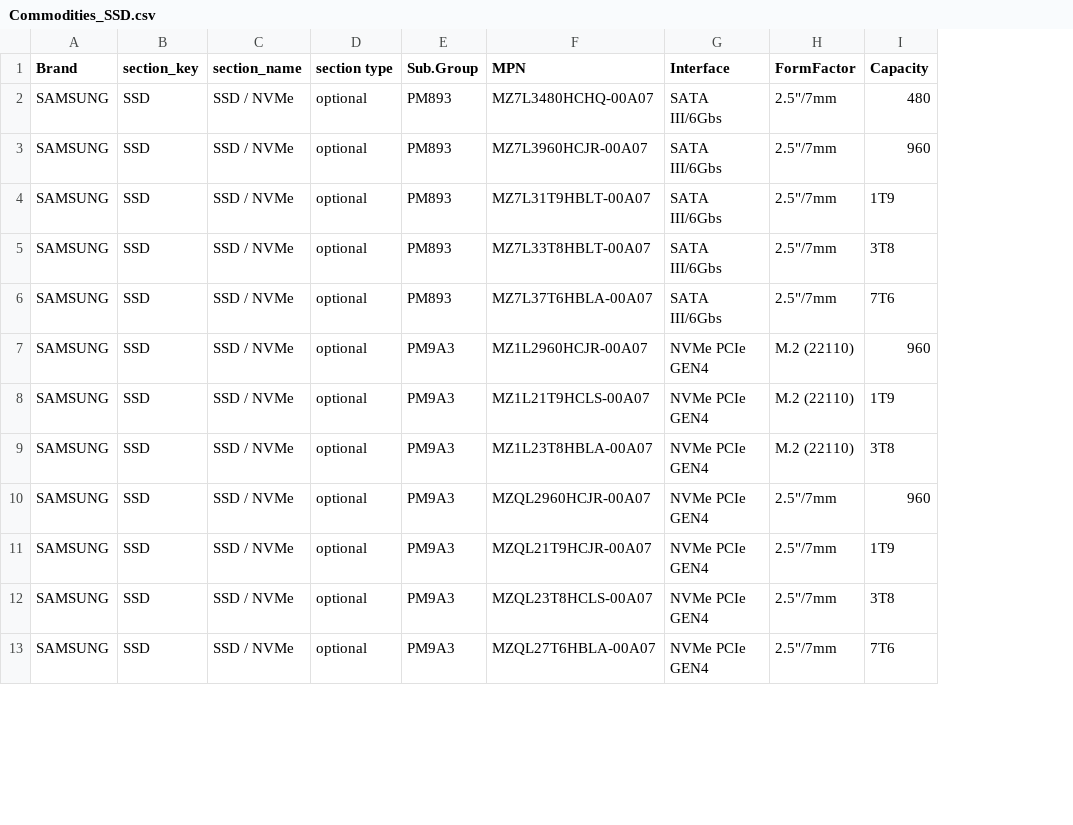
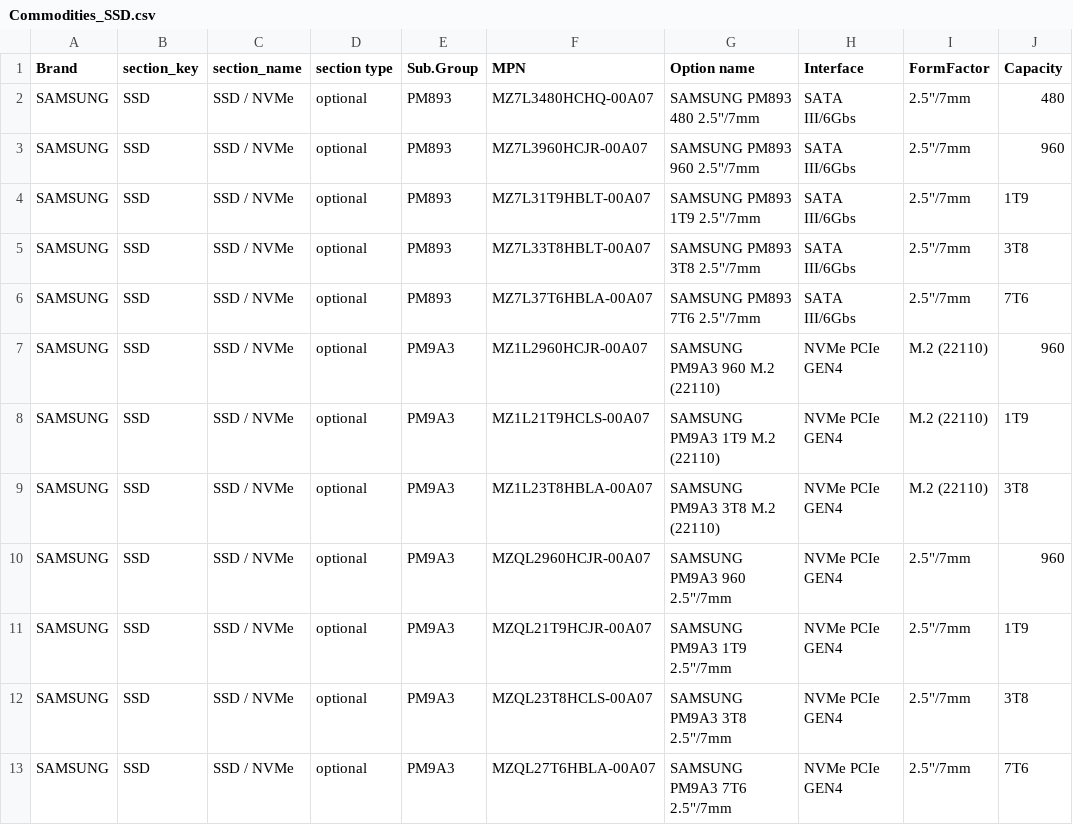
Before and after one commit to adam-yt-lee/test_config, a CSV file: Commodities/Commodities_SSD.csv, drawn as a sheet; only a part is shown; the diff names each change by its address in the sheet, - before the commit and + after, or states it on an @@ line.

```diff
--- a/Commodities/Commodities_SSD.csv
+++ b/Commodities/Commodities_SSD.csv
+column G (Option name), rows 2-13: SAMSUNG PM893 480 2.5"/7mm | SAMSUNG PM893 960 2.5"/7mm | SAMSUNG PM893 1T9 2.5"/7mm | SAMSUNG PM893 3T8 2.5"/7mm | SAMSUNG PM893 7T6 2.5"/7mm | SAMSUNG PM9A3 960 M.2 (22110) | SAMSUNG PM9A3 1T9 M.2 (22110) | SAMSUNG PM9A3 3T8 M.2 (22110) | SAMSUNG PM9A3 960 2.5"/7mm | SAMSUNG PM9A3 1T9 2.5"/7mm | SAMSUNG PM9A3 3T8 2.5"/7mm | SAMSUNG PM9A3 7T6 2.5"/7mm
```
Also changed, not shown: Commodities/Commodities_CPU.csv, Commodities/Commodities_DIMM.csv, 5 other files.
